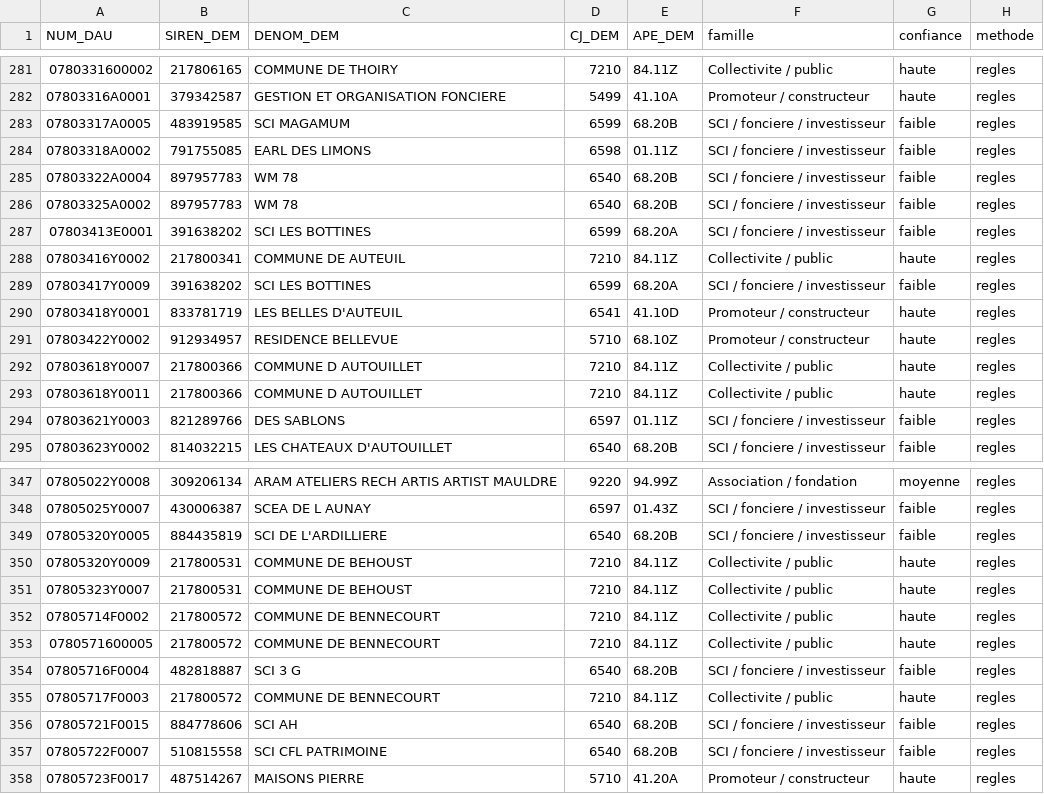
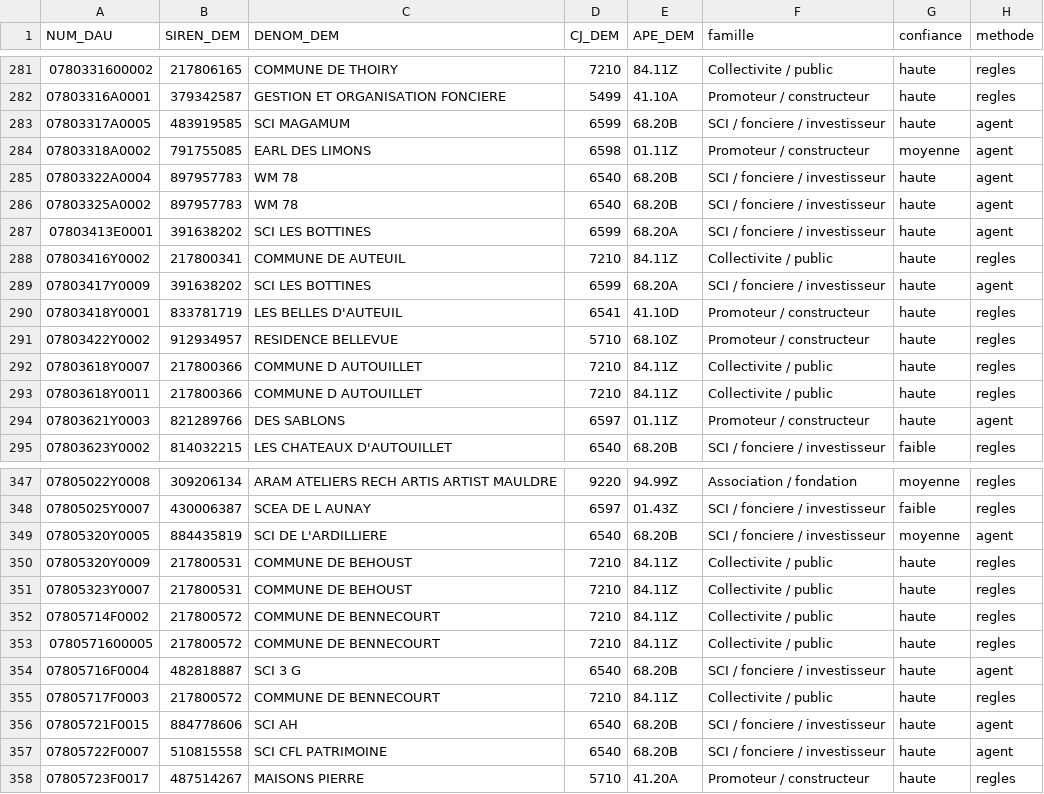
Before and after one commit to sorydela11/sitadel-yveline-agent, a CSV file: data/permis_classes_agent.csv, drawn as a sheet; only a part is shown, gaps mark what is left out; the diff covers the shown part only.

Commit message:
feat: amélioration du nombre de demandeurs pour l'agent

```diff
--- a/data/permis_classes_agent.csv
+++ b/data/permis_classes_agent.csv
@@ -282,9 +282,9 @@ NUM_DAU,SIREN_DEM,DENOM_DEM,CJ_DEM,APE_DEM,famille,confiance,methode
 07803316A0001,379342587,GESTION ET ORGANISATION FONCIERE,5499,41.10A,Promoteur / constructeur,haute,regles
-07803317A0005,483919585,SCI MAGAMUM,6599,68.20B,SCI / fonciere / investisseur,faible,regles
-07803318A0002,791755085,EARL DES LIMONS,6598,01.11Z,SCI / fonciere / investisseur,faible,regles
-07803322A0004,897957783,WM 78,6540,68.20B,SCI / fonciere / investisseur,faible,regles
-07803325A0002,897957783,WM 78,6540,68.20B,SCI / fonciere / investisseur,faible,regles
-07803413E0001,391638202,SCI LES BOTTINES,6599,68.20A,SCI / fonciere / investisseur,faible,regles
+07803317A0005,483919585,SCI MAGAMUM,6599,68.20B,SCI / fonciere / investisseur,haute,agent
+07803318A0002,791755085,EARL DES LIMONS,6598,01.11Z,Promoteur / constructeur,moyenne,agent
+07803322A0004,897957783,WM 78,6540,68.20B,SCI / fonciere / investisseur,haute,agent
+07803325A0002,897957783,WM 78,6540,68.20B,SCI / fonciere / investisseur,haute,agent
+07803413E0001,391638202,SCI LES BOTTINES,6599,68.20A,SCI / fonciere / investisseur,haute,agent
 07803416Y0002,217800341,COMMUNE DE AUTEUIL,7210,84.11Z,Collectivite / public,haute,regles
-07803417Y0009,391638202,SCI LES BOTTINES,6599,68.20A,SCI / fonciere / investisseur,faible,regles
+07803417Y0009,391638202,SCI LES BOTTINES,6599,68.20A,SCI / fonciere / investisseur,haute,agent
 07803418Y0001,833781719,LES BELLES D'AUTEUIL,6541,41.10D,Promoteur / constructeur,haute,regles
@@ -293,3 +293,3 @@ NUM_DAU,SIREN_DEM,DENOM_DEM,CJ_DEM,APE_DEM,famille,confiance,methode
 07803618Y0011,217800366,COMMUNE D AUTOUILLET,7210,84.11Z,Collectivite / public,haute,regles
-07803621Y0003,821289766,DES SABLONS,6597,01.11Z,SCI / fonciere / investisseur,faible,regles
+07803621Y0003,821289766,DES SABLONS,6597,01.11Z,Promoteur / constructeur,haute,agent
 07803623Y0002,814032215,LES CHATEAUX D'AUTOUILLET,6540,68.20B,SCI / fonciere / investisseur,faible,regles
@@ -348,3 +348,3 @@ NUM_DAU,SIREN_DEM,DENOM_DEM,CJ_DEM,APE_DEM,famille,confiance,methode
 07805025Y0007,430006387,SCEA DE L AUNAY,6597,01.43Z,SCI / fonciere / investisseur,faible,regles
-07805320Y0005,884435819,SCI DE L'ARDILLIERE,6540,68.20B,SCI / fonciere / investisseur,faible,regles
+07805320Y0005,884435819,SCI DE L'ARDILLIERE,6540,68.20B,SCI / fonciere / investisseur,moyenne,agent
 07805320Y0009,217800531,COMMUNE DE BEHOUST,7210,84.11Z,Collectivite / public,haute,regles
@@ -353,6 +353,6 @@ NUM_DAU,SIREN_DEM,DENOM_DEM,CJ_DEM,APE_DEM,famille,confiance,methode
 0780571600005,217800572,COMMUNE DE BENNECOURT,7210,84.11Z,Collectivite / public,haute,regles
-07805716F0004,482818887,SCI 3 G,6540,68.20B,SCI / fonciere / investisseur,faible,regles
+07805716F0004,482818887,SCI 3 G,6540,68.20B,SCI / fonciere / investisseur,haute,agent
 07805717F0003,217800572,COMMUNE DE BENNECOURT,7210,84.11Z,Collectivite / public,haute,regles
-07805721F0015,884778606,SCI AH,6540,68.20B,SCI / fonciere / investisseur,faible,regles
-07805722F0007,510815558,SCI CFL PATRIMOINE,6540,68.20B,SCI / fonciere / investisseur,faible,regles
+07805721F0015,884778606,SCI AH,6540,68.20B,SCI / fonciere / investisseur,haute,agent
+07805722F0007,510815558,SCI CFL PATRIMOINE,6540,68.20B,SCI / fonciere / investisseur,haute,agent
 07805723F0017,487514267,MAISONS PIERRE,5710,41.20A,Promoteur / constructeur,haute,regles
```
Also changed, not shown: 81 edited cells elsewhere in this file, 12 other files.
